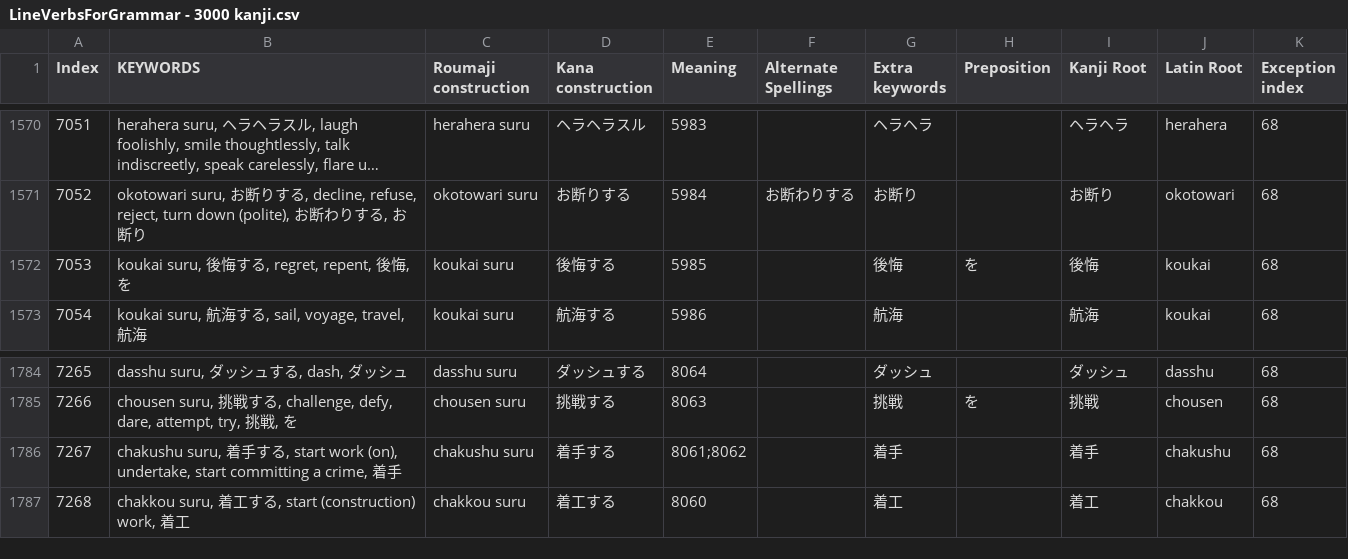
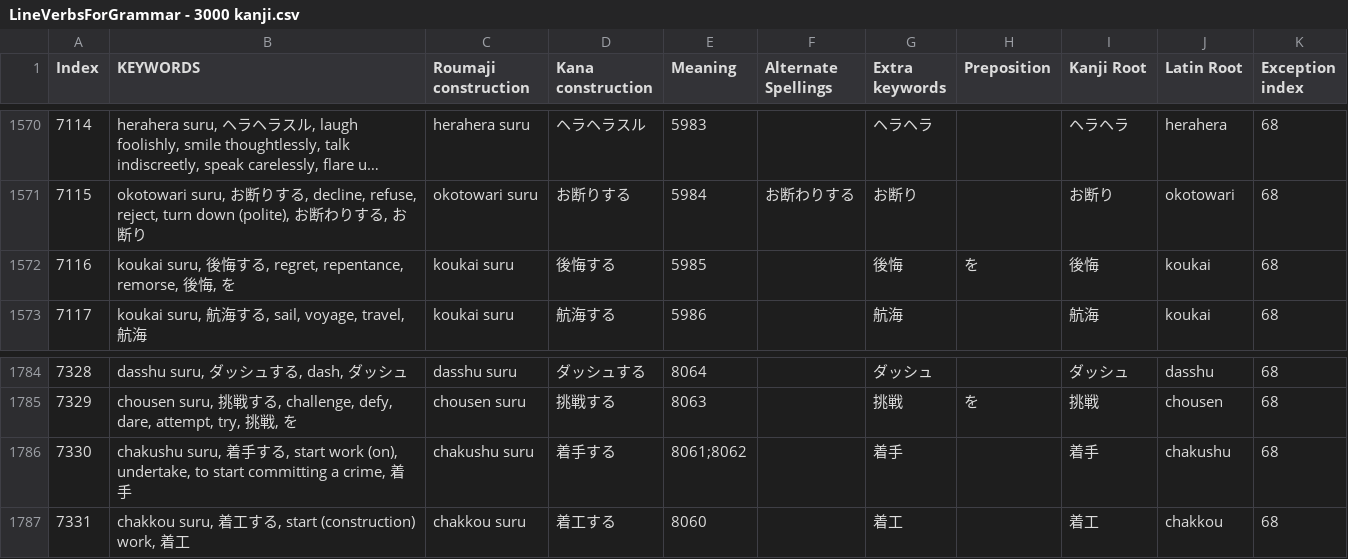
Before and after one commit to blarom/JapaneseToolbox, a CSV file: app/src/main/assets/LineVerbsForGrammar - 3000 kanji.csv, drawn as a sheet; only a part is shown, gaps mark what is left out; long unchanged cells end in …; the diff covers the shown part only; the diff names each change by its address in the sheet, - before the commit and + after, or states it on an @@ line.

```diff
--- a/app/src/main/assets/LineVerbsForGrammar - 3000 kanji.csv
+++ b/app/src/main/assets/LineVerbsForGrammar - 3000 kanji.csv
@@ column A (Index) renumbered between rows 2 and 1921 @@
-B1572 (KEYWORDS): …, regret, repent, 後悔…
+B1572 (KEYWORDS): …, regret, repentance, remorse, 後悔…
-B1786 (KEYWORDS): …(on), undertake, start committing…
+B1786 (KEYWORDS): …(on), undertake, to start committing…
```
Also changed, not shown: 13 added rows and 13 edited cells elsewhere in this file, app/src/main/assets/LineGrammar - 3000 kanji.csv, app/src/main/assets/LineGrammarSortedIndexKanji - 3000 kanji.csv, 4 other files.
